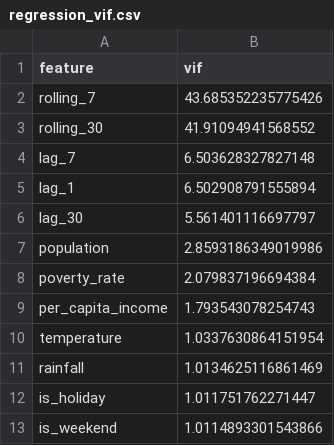
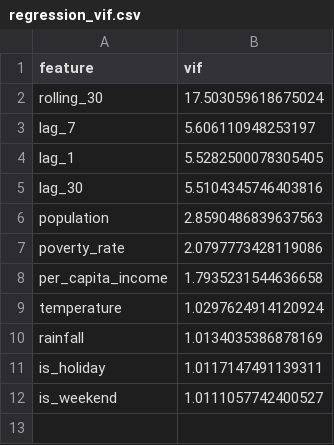
Before and after one commit to dpratishree7/urban-crime-iq, a CSV file: ml/results/regression_vif.csv, drawn as a sheet.

```diff
--- a/ml/results/regression_vif.csv
+++ b/ml/results/regression_vif.csv
@@ -1,13 +1,12 @@
 feature,vif
-rolling_7,43.685352235775426
-rolling_30,41.91094941568552
-lag_7,6.503628327827148
-lag_1,6.502908791555894
-lag_30,5.561401116697797
-population,2.8593186349019986
-poverty_rate,2.079837196694384
-per_capita_income,1.793543078254743
-temperature,1.0337630864151954
-rainfall,1.0134625116861469
-is_holiday,1.011751762271447
-is_weekend,1.0114893301543866
+rolling_30,17.503059618675024
+lag_7,5.606110948253197
+lag_1,5.5282500078305405
+lag_30,5.5104345746403816
+population,2.8590486839637563
+poverty_rate,2.0797773428119086
+per_capita_income,1.7935231544636658
+temperature,1.0297624914120924
+rainfall,1.0134035386878169
+is_holiday,1.0117147491139311
+is_weekend,1.0111057742400527
```
Also changed, not shown: ml/results/regression_coefficients.csv, 3 other files.
